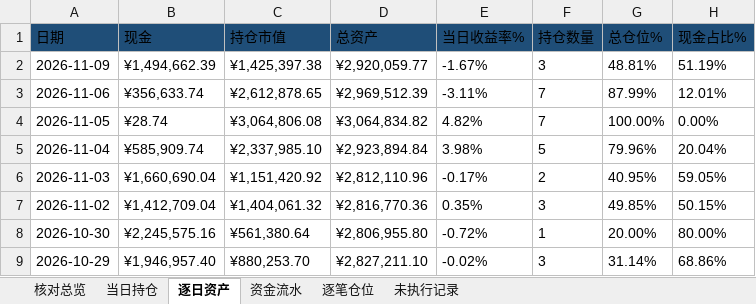
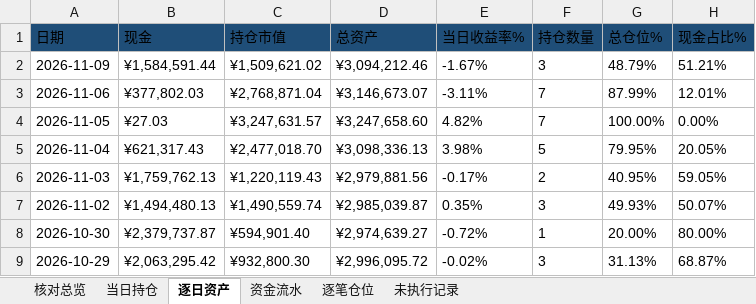
Before and after one commit to nancybhc/ma-cycle3-backtest, an Excel workbook: downloads/交割明细.xlsx, sheet 逐日资产, drawn as a sheet; only a part is shown; values as stored, in another font and other column widths than the file's, no borders; the diff covers the shown part only; the diff names each change by its address in the sheet, - before the commit and + after, or states it on an @@ line.

```diff
--- a/downloads/交割明细.xlsx (sheet 逐日资产)
+++ b/downloads/交割明细.xlsx (sheet 逐日资产)
-B2 (现金): ¥1,494,662.39
+B2 (现金): ¥1,584,591.44
-C2 (持仓市值): ¥1,425,397.38
+C2 (持仓市值): ¥1,509,621.02
-D2 (总资产): ¥2,920,059.77
+D2 (总资产): ¥3,094,212.46
-G2 (总仓位%): 48.81%
+G2 (总仓位%): 48.79%
-H2 (现金占比%): 51.19%
+H2 (现金占比%): 51.21%
-B3 (现金): ¥356,633.74
+B3 (现金): ¥377,802.03
-C3 (持仓市值): ¥2,612,878.65
+C3 (持仓市值): ¥2,768,871.04
-D3 (总资产): ¥2,969,512.39
+D3 (总资产): ¥3,146,673.07
-B4 (现金): ¥28.74
+B4 (现金): ¥27.03
-C4 (持仓市值): ¥3,064,806.08
+C4 (持仓市值): ¥3,247,631.57
-D4 (总资产): ¥3,064,834.82
+D4 (总资产): ¥3,247,658.60
-B5 (现金): ¥585,909.74
+B5 (现金): ¥621,317.43
-C5 (持仓市值): ¥2,337,985.10
+C5 (持仓市值): ¥2,477,018.70
-D5 (总资产): ¥2,923,894.84
+D5 (总资产): ¥3,098,336.13
-G5 (总仓位%): 79.96%
+G5 (总仓位%): 79.95%
-H5 (现金占比%): 20.04%
+H5 (现金占比%): 20.05%
-B6 (现金): ¥1,660,690.04
+B6 (现金): ¥1,759,762.13
-C6 (持仓市值): ¥1,151,420.92
+C6 (持仓市值): ¥1,220,119.43
-D6 (总资产): ¥2,812,110.96
+D6 (总资产): ¥2,979,881.56
-B7 (现金): ¥1,412,709.04
+B7 (现金): ¥1,494,480.13
-C7 (持仓市值): ¥1,404,061.32
+C7 (持仓市值): ¥1,490,559.74
-D7 (总资产): ¥2,816,770.36
+D7 (总资产): ¥2,985,039.87
-G7 (总仓位%): 49.85%
+G7 (总仓位%): 49.93%
-H7 (现金占比%): 50.15%
+H7 (现金占比%): 50.07%
-B8 (现金): ¥2,245,575.16
+B8 (现金): ¥2,379,737.87
-C8 (持仓市值): ¥561,380.64
+C8 (持仓市值): ¥594,901.40
-D8 (总资产): ¥2,806,955.80
+D8 (总资产): ¥2,974,639.27
-B9 (现金): ¥1,946,957.40
+B9 (现金): ¥2,063,295.42
-C9 (持仓市值): ¥880,253.70
+C9 (持仓市值): ¥932,800.30
-D9 (总资产): ¥2,827,211.10
+D9 (总资产): ¥2,996,095.72
-G9 (总仓位%): 31.14%
+G9 (总仓位%): 31.13%
-H9 (现金占比%): 68.86%
+H9 (现金占比%): 68.87%
```
Also changed, not shown: 821 edited cells elsewhere in this sheet, sheet 资金流水, sheet 逐笔仓位, sheet 当日持仓, sheet 未执行记录, sheet 核对总览, 3 other files.
